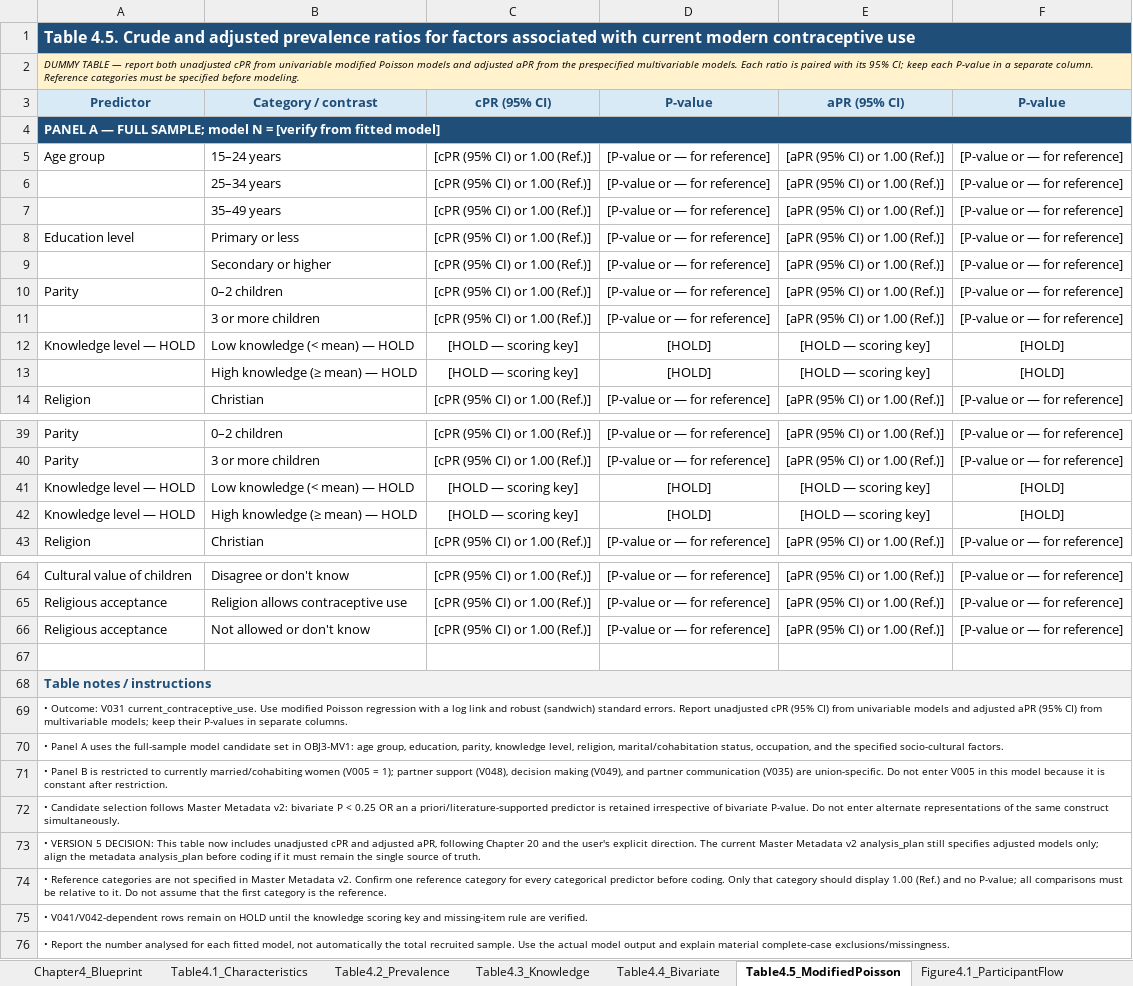
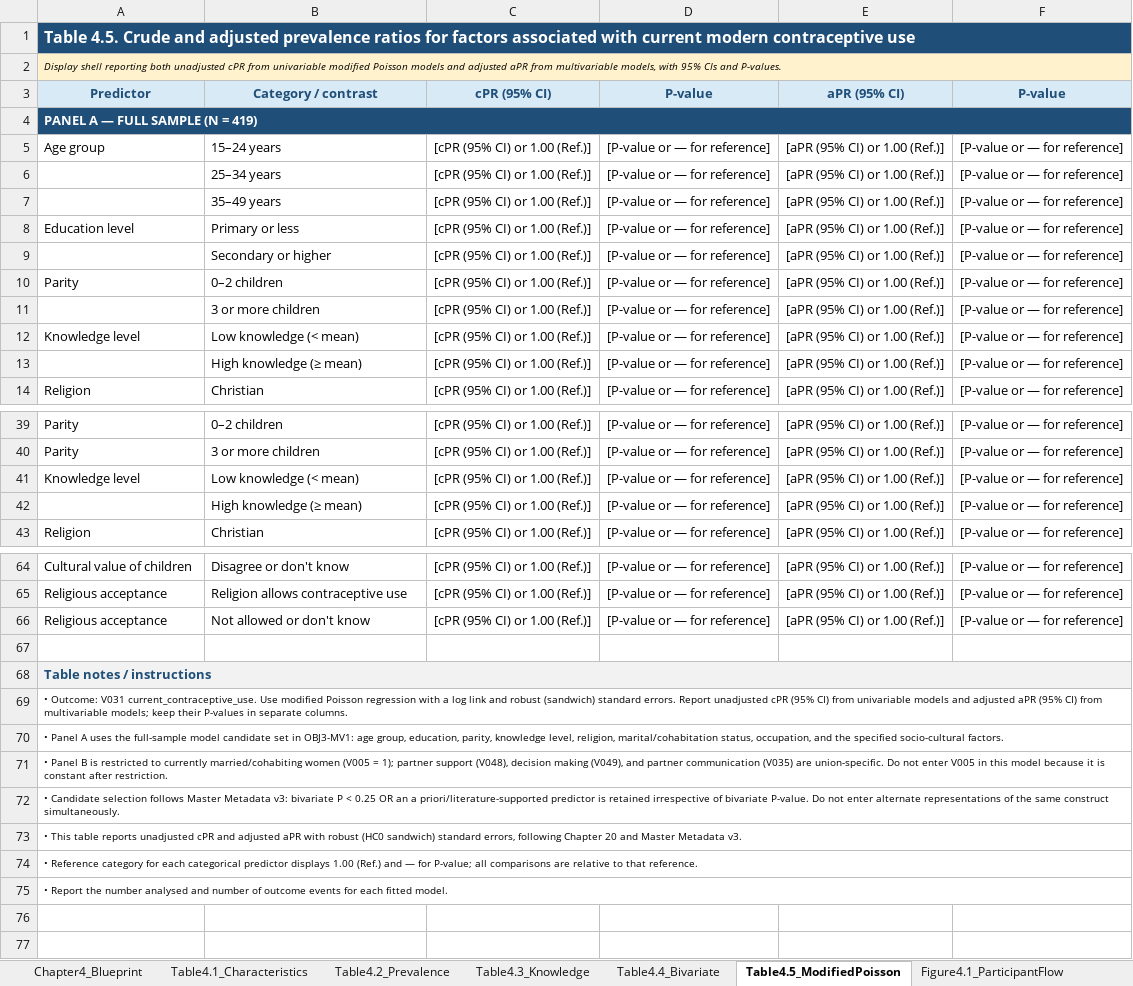
Before and after one commit to tafiti99/tafiti99_research_portfolio, an Excel workbook: 01.Group_E_2026/resources/GroupE_Chapter4_Blueprint_v5.xlsx, sheet Table4.5_ModifiedPoisson, drawn as a sheet; only a part is shown, gaps mark what is left out; values as stored, in another font and other column widths than the file's, no borders; removed rows and columns are numbered as before the commit, all else as after; the diff covers the shown part only; the diff names each change by its address in the sheet, - before the commit and + after, or states it on an @@ line.

```diff
--- a/01.Group_E_2026/resources/GroupE_Chapter4_Blueprint_v5.xlsx (sheet Table4.5_ModifiedPoisson)
+++ b/01.Group_E_2026/resources/GroupE_Chapter4_Blueprint_v5.xlsx (sheet Table4.5_ModifiedPoisson)
-B1:D1 fill: #1F4E78
+B1:D1 fill: none
-A2 (Predictor): DUMMY TABLE — report both unadjusted cPR from univariable modified Poisson models and adjusted aPR from the prespecified multivariable models. Each ratio is paired with its 95% CI; keep each P-value in a separate column. Reference categories must be specified before modeling.
+A2 (Predictor): Display shell reporting both unadjusted cPR from univariable modified Poisson models and adjusted aPR from multivariable models, with 95% CIs and P-values.
-B2:D2 fill: #FFF2CC
+B2:D2 fill: none
-A4 (Predictor): PANEL A — FULL SAMPLE; model N = [verify from fitted model]
+A4 (Predictor): PANEL A — FULL SAMPLE (N = 419)
-B4:D4 fill: #1F4E78
+B4:D4 fill: none
-row 12: Knowledge level — HOLD | Low knowledge (< mean) — HOLD | [HOLD — scoring key] | [HOLD] | [HOLD — scoring key] | [HOLD]
-row 13:  | High knowledge (≥ mean) — HOLD | [HOLD — scoring key] | [HOLD] | [HOLD — scoring key] | [HOLD]
+row 12: Knowledge level | Low knowledge (< mean) | [cPR (95% CI) or 1.00 (Ref.)] | [P-value or — for reference] | [aPR (95% CI) or 1.00 (Ref.)] | [P-value or — for reference]
+row 13:  | High knowledge (≥ mean) | [cPR (95% CI) or 1.00 (Ref.)] | [P-value or — for reference] | [aPR (95% CI) or 1.00 (Ref.)] | [P-value or — for reference]
-row 41: Knowledge level — HOLD | Low knowledge (< mean) — HOLD | [HOLD — scoring key] | [HOLD] | [HOLD — scoring key] | [HOLD]
-row 42: Knowledge level — HOLD | High knowledge (≥ mean) — HOLD | [HOLD — scoring key] | [HOLD] | [HOLD — scoring key] | [HOLD]
+row 41: Knowledge level | Low knowledge (< mean) | [cPR (95% CI) or 1.00 (Ref.)] | [P-value or — for reference] | [aPR (95% CI) or 1.00 (Ref.)] | [P-value or — for reference]
+row 42:  | High knowledge (≥ mean) | [cPR (95% CI) or 1.00 (Ref.)] | [P-value or — for reference] | [aPR (95% CI) or 1.00 (Ref.)] | [P-value or — for reference]
-B68:D68 fill: #F2F2F2
+B68:D68 fill: none
-A72 (Predictor): …Master Metadata v2: bivariate P…
+A72 (Predictor): …Master Metadata v3: bivariate P…
-A73 (Predictor): • VERSION 5 DECISION: This table now includes unadjusted cPR and adjusted aPR, following Chapter 20 and the user's explicit direction. The current Master Metadata v2 analysis_plan still specifies adjusted models only; align the metadata analysis_plan before coding if it must remain the single source of truth.
+A73 (Predictor): • This table reports unadjusted cPR and adjusted aPR with robust (HC0 sandwich) standard errors, following Chapter 20 and Master Metadata v3.
-A74 (Predictor): • Reference categories are not specified in Master Metadata v2. Confirm one reference category for every categorical predictor before coding. Only that category should display 1.00 (Ref.) and no P-value; all comparisons must be relative to it. Do not assume that the first category is the reference.
+A74 (Predictor): • Reference category for each categorical predictor displays 1.00 (Ref.) and — for P-value; all comparisons are relative to that reference.
-A75 (Predictor): • V041/V042-dependent rows remain on HOLD until the knowledge scoring key and missing-item rule are verified.
+A75 (Predictor): • Report the number analysed and number of outcome events for each fitted model.
-row 76: • Report the number analysed for each fitted model, not automatically the total recruited sample. Use the actual model output and explain material complete-case exclusions/missingness.
```
Also changed, not shown: 1 edited cell and cell formats elsewhere in this sheet, sheet Table4.4_Bivariate, sheet Chapter4_Blueprint, sheet Table4.3_Knowledge, sheet RDS_Checkpoints, sheet Validation, sheet Figure4.1_ParticipantFlow, 3 more sheets, 01.Group_E_2026/resources/TAFITI99_Master_Research_Metadata_v3.xlsx, 22 other files.
